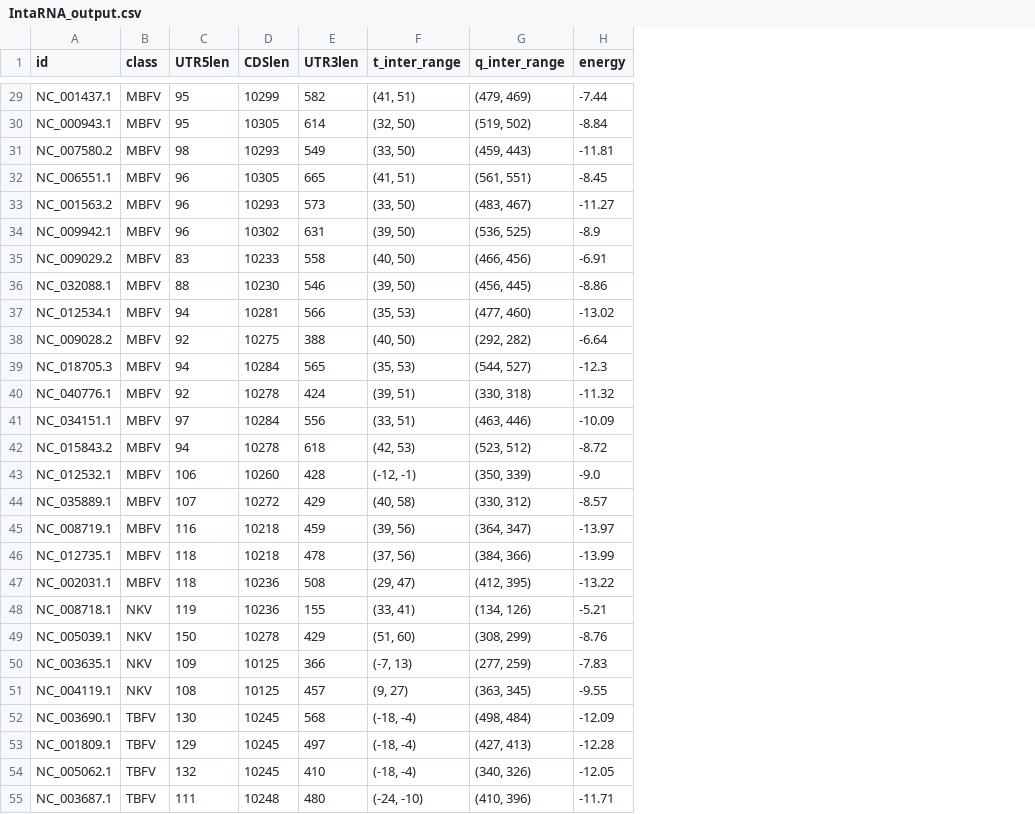
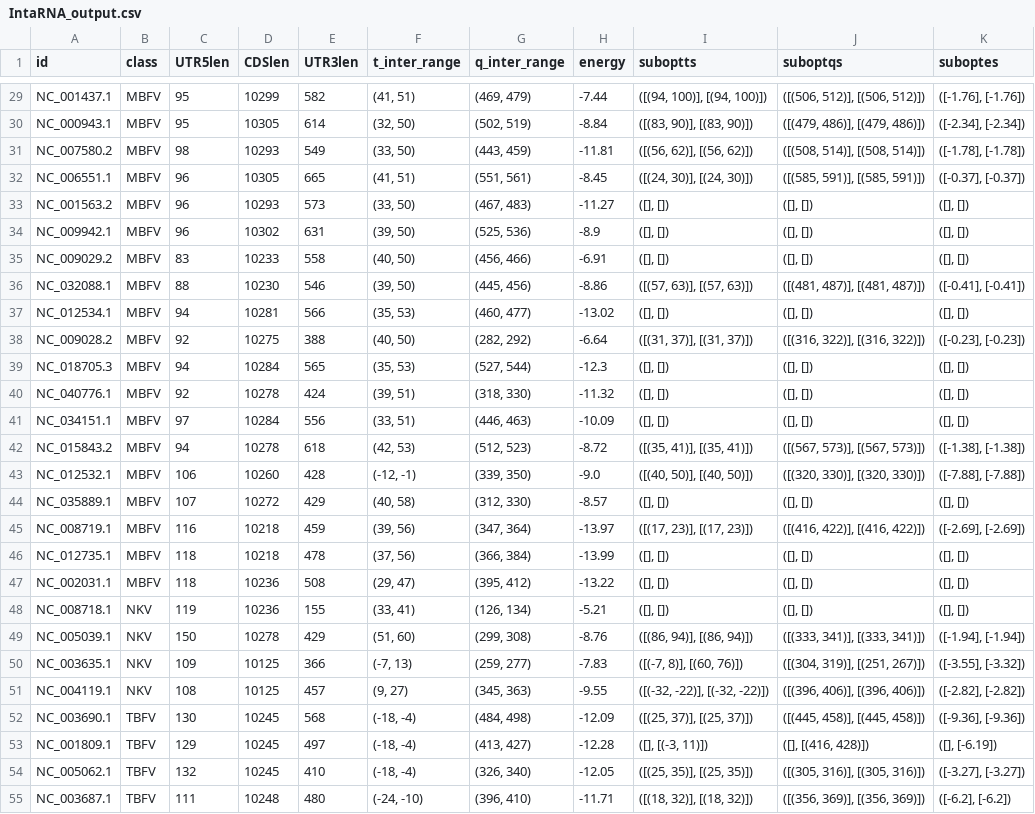
Before and after one commit to BackofenLab/Long_Range_RNA_Interactions, a CSV file: Results/IntaRNA_output.csv, drawn as a sheet; only a part is shown, gaps mark what is left out; the diff covers the shown part only; the diff names each change by its address in the sheet, - before the commit and + after, or states it on an @@ line.

Commit message:
Added option for subopts
TODO: actually include them into the output

```diff
--- a/Results/IntaRNA_output.csv
+++ b/Results/IntaRNA_output.csv
+column I (suboptts), rows 29-55: ([(94, 100)], [(94, 100)]) | ([(83, 90)], [(83, 90)]) | ([(56, 62)], [(56, 62)]) | ([(24, 30)], [(24, 30)]) | ([], []) | ([], []) | ([], []) | ([(57, 63)], [(57, 63)]) | ([], []) | ([(31, 37)], [(31, 37)]) | ([], []) | ([], []) | ([], []) | ([(35, 41)], [(35, 41)]) | ([(40, 50)], [(40, 50)]) | ([], []) | ([(17, 23)], [(17, 23)]) | ([], []) | ([], []) | ([], []) | ([(86, 94)], [(86, 94)]) | ([(-7, 8)], [(60, 76)]) | ([(-32, -22)], [(-32, -22)]) | ([(25, 37)], [(25, 37)]) | ([], [(-3, 11)]) | ([(25, 35)], [(25, 35)]) | ([(18, 32)], [(18, 32)])
+column J (suboptqs), rows 29-55: ([(506, 512)], [(506, 512)]) | ([(479, 486)], [(479, 486)]) | ([(508, 514)], [(508, 514)]) | ([(585, 591)], [(585, 591)]) | ([], []) | ([], []) | ([], []) | ([(481, 487)], [(481, 487)]) | ([], []) | ([(316, 322)], [(316, 322)]) | ([], []) | ([], []) | ([], []) | ([(567, 573)], [(567, 573)]) | ([(320, 330)], [(320, 330)]) | ([], []) | ([(416, 422)], [(416, 422)]) | ([], []) | ([], []) | ([], []) | ([(333, 341)], [(333, 341)]) | ([(304, 319)], [(251, 267)]) | ([(396, 406)], [(396, 406)]) | ([(445, 458)], [(445, 458)]) | ([], [(416, 428)]) | ([(305, 316)], [(305, 316)]) | ([(356, 369)], [(356, 369)])
+column K (suboptes), rows 29-55: ([-1.76], [-1.76]) | ([-2.34], [-2.34]) | ([-1.78], [-1.78]) | ([-0.37], [-0.37]) | ([], []) | ([], []) | ([], []) | ([-0.41], [-0.41]) | ([], []) | ([-0.23], [-0.23]) | ([], []) | ([], []) | ([], []) | ([-1.38], [-1.38]) | ([-7.88], [-7.88]) | ([], []) | ([-2.69], [-2.69]) | ([], []) | ([], []) | ([], []) | ([-1.94], [-1.94]) | ([-3.55], [-3.32]) | ([-2.82], [-2.82]) | ([-9.36], [-9.36]) | ([], [-6.19]) | ([-3.27], [-3.27]) | ([-6.2], [-6.2])
-G29 (q_inter_range): (479, 469)
+G29 (q_inter_range): (469, 479)
-G30 (q_inter_range): (519, 502)
+G30 (q_inter_range): (502, 519)
-G31 (q_inter_range): (459, 443)
+G31 (q_inter_range): (443, 459)
-G32 (q_inter_range): (561, 551)
+G32 (q_inter_range): (551, 561)
-G33 (q_inter_range): (483, 467)
+G33 (q_inter_range): (467, 483)
-G34 (q_inter_range): (536, 525)
+G34 (q_inter_range): (525, 536)
-G35 (q_inter_range): (466, 456)
+G35 (q_inter_range): (456, 466)
-G36 (q_inter_range): (456, 445)
+G36 (q_inter_range): (445, 456)
-G37 (q_inter_range): (477, 460)
+G37 (q_inter_range): (460, 477)
-G38 (q_inter_range): (292, 282)
+G38 (q_inter_range): (282, 292)
-G39 (q_inter_range): (544, 527)
+G39 (q_inter_range): (527, 544)
-G40 (q_inter_range): (330, 318)
+G40 (q_inter_range): (318, 330)
-G41 (q_inter_range): (463, 446)
+G41 (q_inter_range): (446, 463)
-G42 (q_inter_range): (523, 512)
+G42 (q_inter_range): (512, 523)
-G43 (q_inter_range): (350, 339)
+G43 (q_inter_range): (339, 350)
-G44 (q_inter_range): (330, 312)
+G44 (q_inter_range): (312, 330)
-G45 (q_inter_range): (364, 347)
+G45 (q_inter_range): (347, 364)
-G46 (q_inter_range): (384, 366)
+G46 (q_inter_range): (366, 384)
-G47 (q_inter_range): (412, 395)
+G47 (q_inter_range): (395, 412)
-G48 (q_inter_range): (134, 126)
+G48 (q_inter_range): (126, 134)
-G49 (q_inter_range): (308, 299)
+G49 (q_inter_range): (299, 308)
-G50 (q_inter_range): (277, 259)
+G50 (q_inter_range): (259, 277)
-G51 (q_inter_range): (363, 345)
+G51 (q_inter_range): (345, 363)
-G52 (q_inter_range): (498, 484)
+G52 (q_inter_range): (484, 498)
-G53 (q_inter_range): (427, 413)
+G53 (q_inter_range): (413, 427)
-G54 (q_inter_range): (340, 326)
+G54 (q_inter_range): (326, 340)
-G55 (q_inter_range): (410, 396)
+G55 (q_inter_range): (396, 410)
```
Also changed, not shown: 31 edited cells elsewhere in this file, 4 other files.
